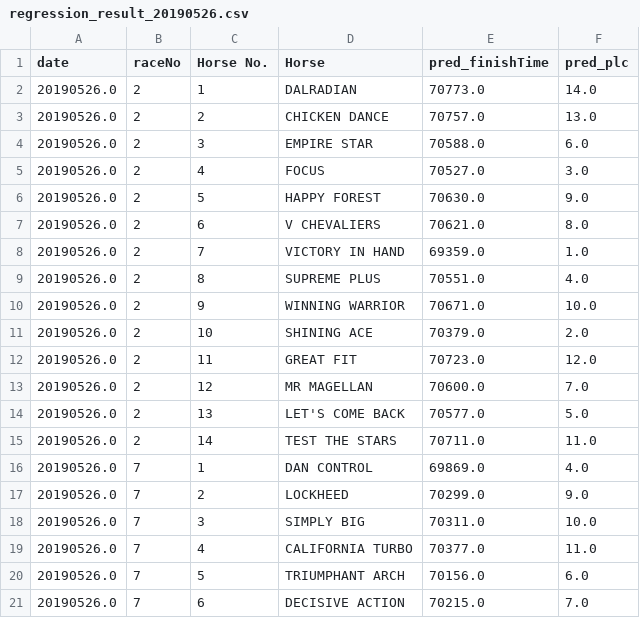
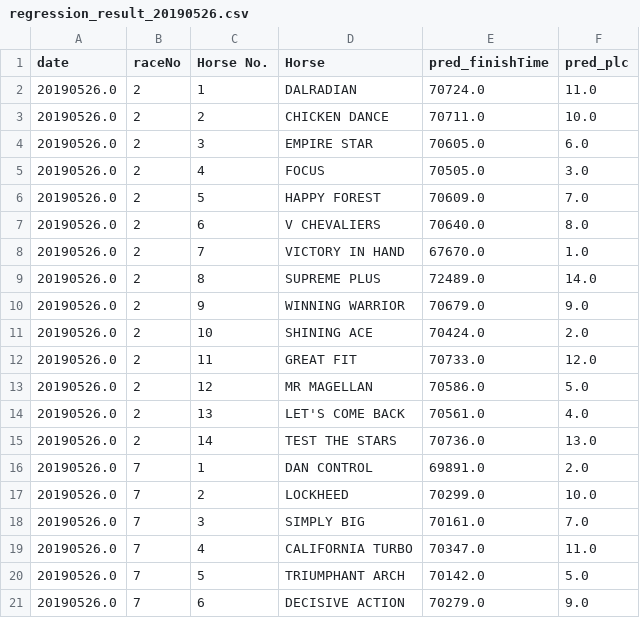
Before and after one commit to peterlau0010/race-predicition, a CSV file: Report/regression_result_20190526.csv, drawn as a sheet; only a part is shown; the diff covers the shown part only.

```diff
--- a/Report/regression_result_20190526.csv
+++ b/Report/regression_result_20190526.csv
@@ -1,21 +1,21 @@
 date,raceNo,Horse No.,Horse,pred_finishTime,pred_plc
-20190526.0,2,1,DALRADIAN,70773.0,14.0
-20190526.0,2,2,CHICKEN DANCE,70757.0,13.0
-20190526.0,2,3,EMPIRE STAR,70588.0,6.0
-20190526.0,2,4,FOCUS,70527.0,3.0
-20190526.0,2,5,HAPPY FOREST,70630.0,9.0
-20190526.0,2,6,V CHEVALIERS,70621.0,8.0
-20190526.0,2,7,VICTORY IN HAND,69359.0,1.0
-20190526.0,2,8,SUPREME PLUS,70551.0,4.0
-20190526.0,2,9,WINNING WARRIOR,70671.0,10.0
-20190526.0,2,10,SHINING ACE,70379.0,2.0
-20190526.0,2,11,GREAT FIT,70723.0,12.0
-20190526.0,2,12,MR MAGELLAN,70600.0,7.0
-20190526.0,2,13,LET'S COME BACK,70577.0,5.0
-20190526.0,2,14,TEST THE STARS,70711.0,11.0
-20190526.0,7,1,DAN CONTROL,69869.0,4.0
-20190526.0,7,2,LOCKHEED,70299.0,9.0
-20190526.0,7,3,SIMPLY BIG,70311.0,10.0
-20190526.0,7,4,CALIFORNIA TURBO,70377.0,11.0
-20190526.0,7,5,TRIUMPHANT ARCH,70156.0,6.0
-20190526.0,7,6,DECISIVE ACTION,70215.0,7.0
+20190526.0,2,1,DALRADIAN,70724.0,11.0
+20190526.0,2,2,CHICKEN DANCE,70711.0,10.0
+20190526.0,2,3,EMPIRE STAR,70605.0,6.0
+20190526.0,2,4,FOCUS,70505.0,3.0
+20190526.0,2,5,HAPPY FOREST,70609.0,7.0
+20190526.0,2,6,V CHEVALIERS,70640.0,8.0
+20190526.0,2,7,VICTORY IN HAND,67670.0,1.0
+20190526.0,2,8,SUPREME PLUS,72489.0,14.0
+20190526.0,2,9,WINNING WARRIOR,70679.0,9.0
+20190526.0,2,10,SHINING ACE,70424.0,2.0
+20190526.0,2,11,GREAT FIT,70733.0,12.0
+20190526.0,2,12,MR MAGELLAN,70586.0,5.0
+20190526.0,2,13,LET'S COME BACK,70561.0,4.0
+20190526.0,2,14,TEST THE STARS,70736.0,13.0
+20190526.0,7,1,DAN CONTROL,69891.0,2.0
+20190526.0,7,2,LOCKHEED,70299.0,10.0
+20190526.0,7,3,SIMPLY BIG,70161.0,7.0
+20190526.0,7,4,CALIFORNIA TURBO,70347.0,11.0
+20190526.0,7,5,TRIUMPHANT ARCH,70142.0,5.0
+20190526.0,7,6,DECISIVE ACTION,70279.0,9.0
```
Also changed, not shown: 112 edited cells elsewhere in this file, Report/test_result_20190526.csv, 1 other file.
